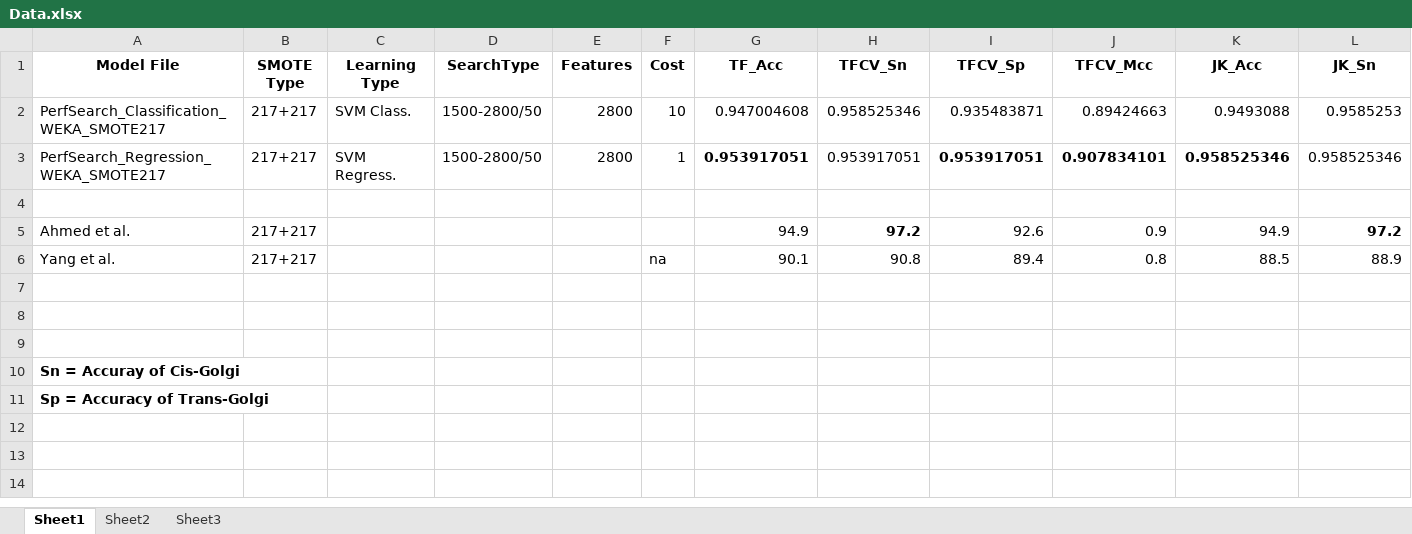
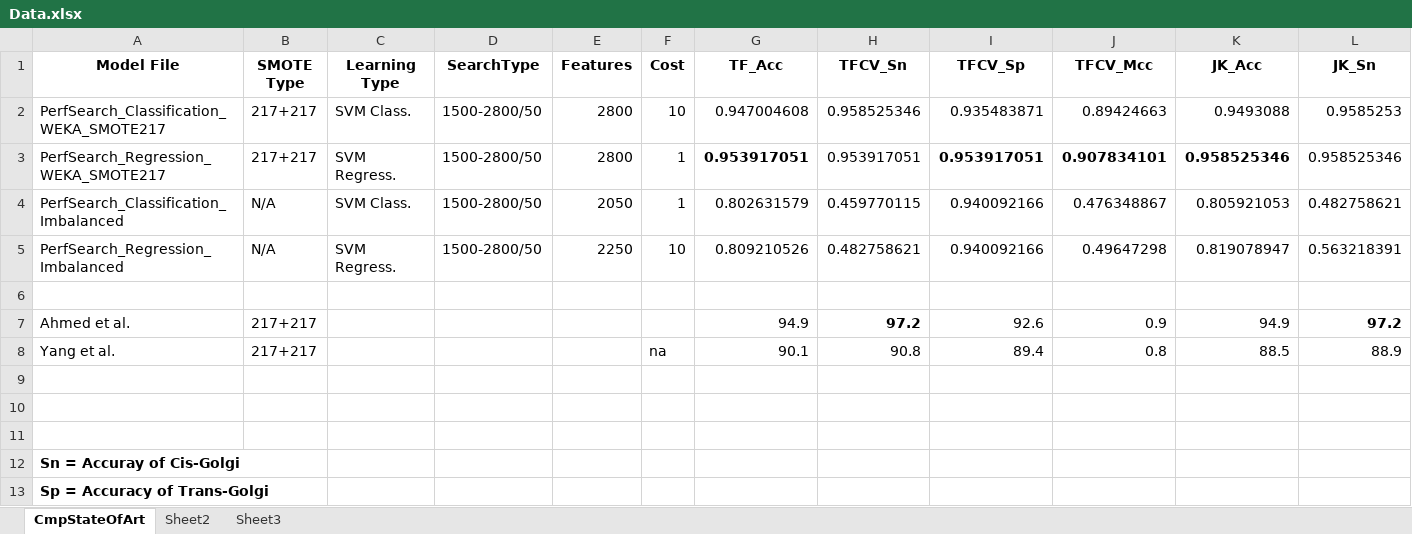
Before and after one commit to srautonu/isGPT, an Excel workbook: Code/R/Data.xlsx, sheet CmpStateOfArt, drawn as a sheet; only a part is shown; values as stored, in another font and other column widths than the file's, no borders; rows hold the shown columns only; the diff names each change by its address in the sheet, - before the commit and + after, or states it on an @@ line.

Commit message:
Data files finalized

```diff
--- a/Code/R/Data.xlsx (sheet CmpStateOfArt)
+++ b/Code/R/Data.xlsx (sheet CmpStateOfArt)
-sheet tab: Sheet1
+sheet tab: CmpStateOfArt
+row 4: PerfSearch_Classification_Imbalanced | N/A | SVM Class. | 1500-2800/50 | 2050 | 1 | 0.802631579 | 0.459770115 | 0.940092166 | 0.476348867 | 0.805921053 | 0.482758621
+row 5: PerfSearch_Regression_Imbalanced | N/A | SVM Regress. | 1500-2800/50 | 2250 | 10 | 0.809210526 | 0.482758621 | 0.940092166 | 0.49647298 | 0.819078947 | 0.563218391
```
Also changed, not shown: Code/R/PerfSearch_Regression_Imbalanced.xlsx, Code/R/PerfSearch_Regression_WEKA_SMOTE217.xlsx.
